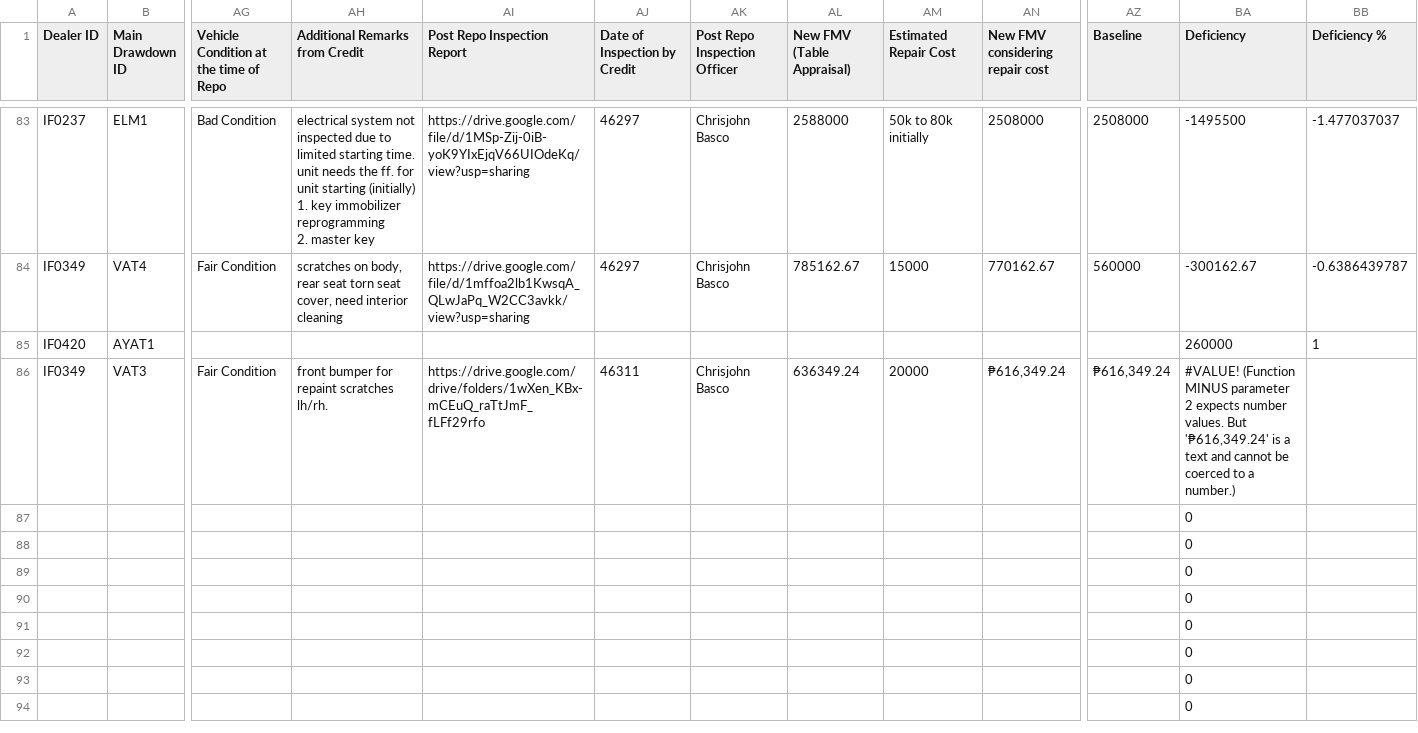
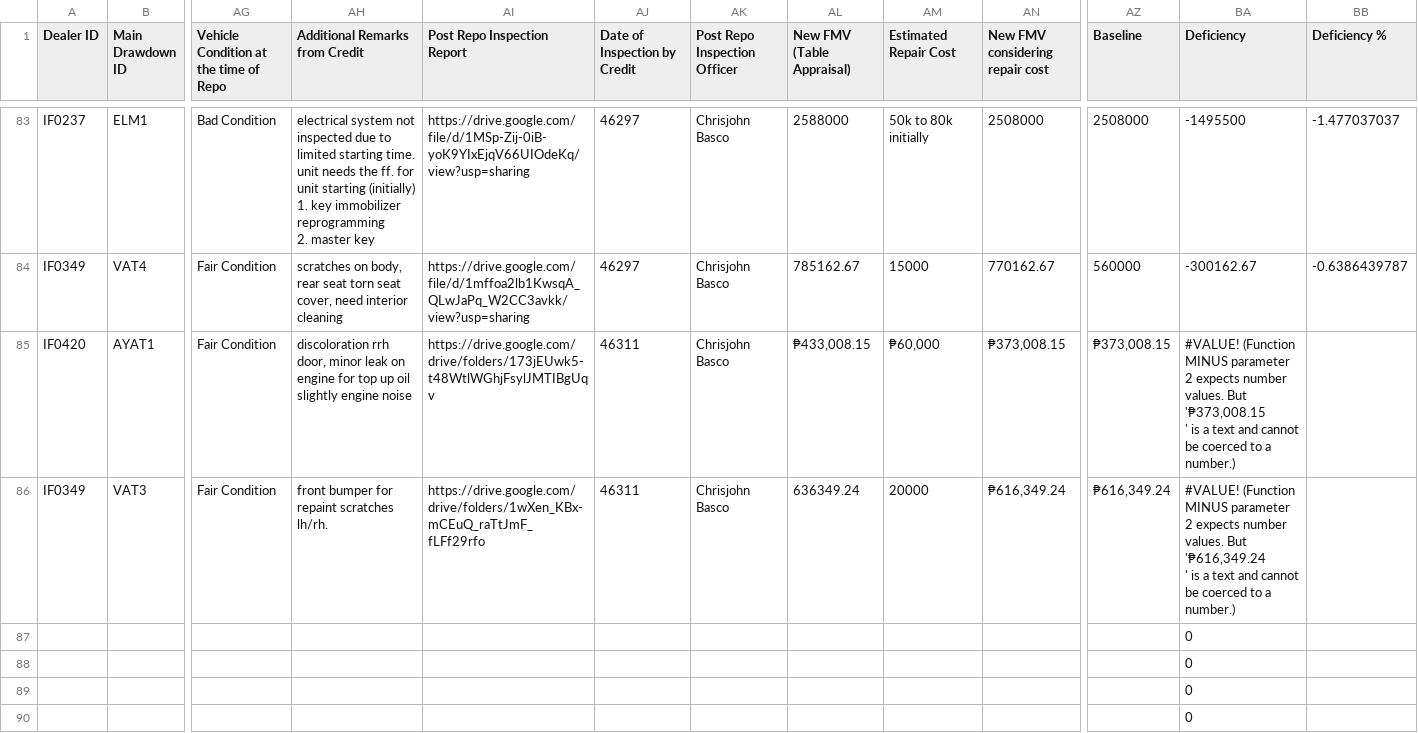
Before and after one commit to miguelcordero-ops/finsso-repository, a CSV file: data/repo-review-sheet.csv, drawn as a sheet; only a part is shown, gaps mark what is left out; the shorter side is filled out with more unchanged rows; ↵ is a line break in a cell; the diff names each change by its address in the sheet, - before the commit and + after, or states it on an @@ line.

Commit message:
Auto-export "[Raw] Repo Review Sheet" — 2026-10-16T10:12:14.280Z

```diff
--- a/data/repo-review-sheet.csv
+++ b/data/repo-review-sheet.csv
-AG85: (empty)
+AG85: Fair Condition
-AH85 (Additional Remarks from Credit): (empty)
+AH85 (Additional Remarks from Credit): discoloration rrh door, minor leak on engine for top up oil slightly engine noise
-AI85 (Post Repo Inspection Report): (empty)
+AI85 (Post Repo Inspection Report): https://drive.google.com/drive/folders/173jEUwk5-t48WtlWGhjFsylJMTIBgUqv
-AJ85 (Date of Inspection by Credit): (empty)
+AJ85 (Date of Inspection by Credit): 46311
-AK85 (Post Repo Inspection Officer): (empty)
+AK85 (Post Repo Inspection Officer): Chrisjohn Basco
-AL85 (New FMV (Table Appraisal)): (empty)
+AL85 (New FMV (Table Appraisal)): ₱433,008.15
-AM85 (Estimated Repair Cost): (empty)
+AM85 (Estimated Repair Cost): ₱60,000
-AN85 (New FMV considering repair cost): (empty)
+AN85 (New FMV considering repair cost): ₱373,008.15
-AZ85 (Baseline): (empty)
+AZ85 (Baseline): ₱373,008.15
-BA85 (Deficiency): 260000
+BA85 (Deficiency): #VALUE! (Function MINUS parameter 2 expects number values. But '₱373,008.15 ↵ ' is a text and cannot be coerced to a number.)
-BB85 (Deficiency %): 1
+BB85 (Deficiency %): (empty)
-BA86 (Deficiency): …values. But '₱616,349.24' is a…
+BA86 (Deficiency): …values. But '₱616,349.24 ↵ ' is a…
```
